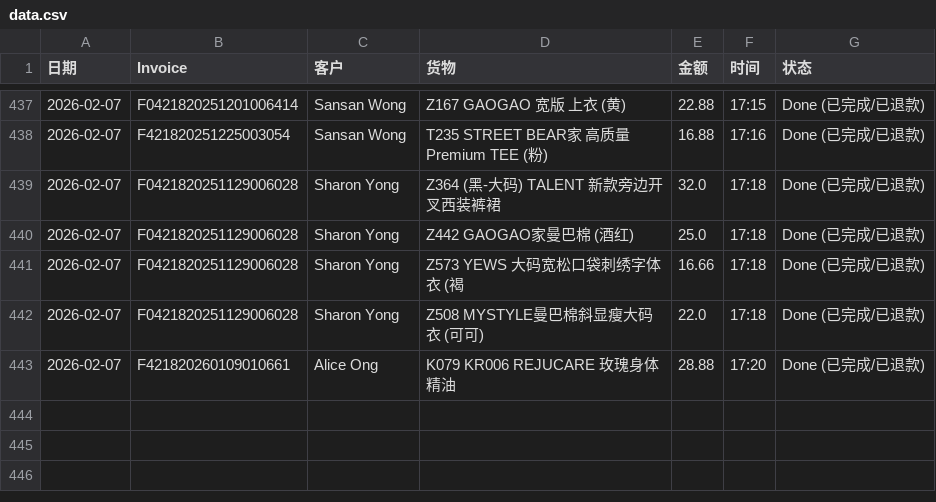
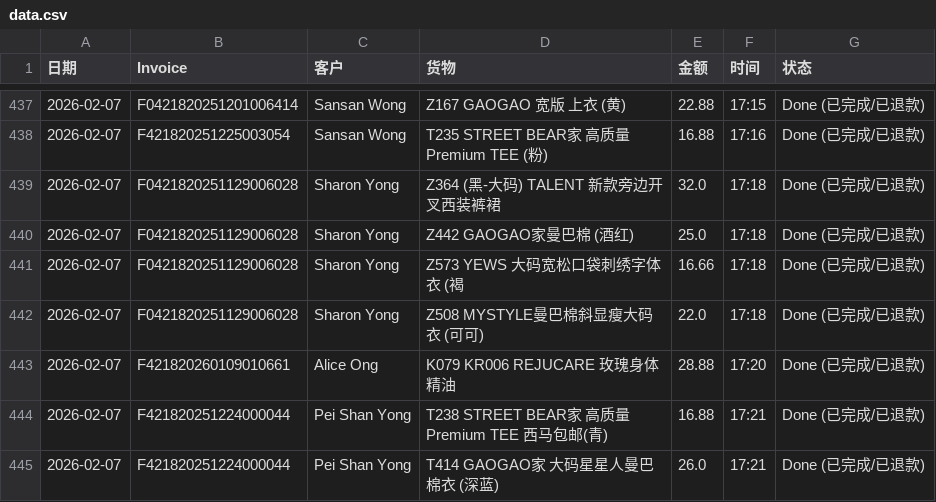
Before and after one commit to dionwong992/my-refund-app, a CSV file: data.csv, drawn as a sheet; only a part is shown, gaps mark what is left out; the diff names each change by its address in the sheet, - before the commit and + after, or states it on an @@ line.

Commit message:
Update F421820251224000044

```diff
--- a/data.csv
+++ b/data.csv
+row 444: 2026-02-07 | F421820251224000044 | Pei Shan Yong | T238 STREET BEAR家 高质量Premium TEE 西马包邮(青) | 16.88 | 17:21 | Done (已完成/已退款)
+row 445: 2026-02-07 | F421820251224000044 | Pei Shan Yong | T414 GAOGAO家 大码星星人曼巴棉衣 (深蓝) | 26.0 | 17:21 | Done (已完成/已退款)
```
